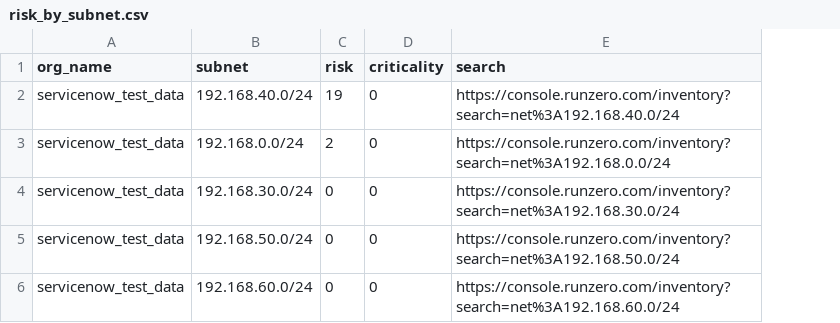
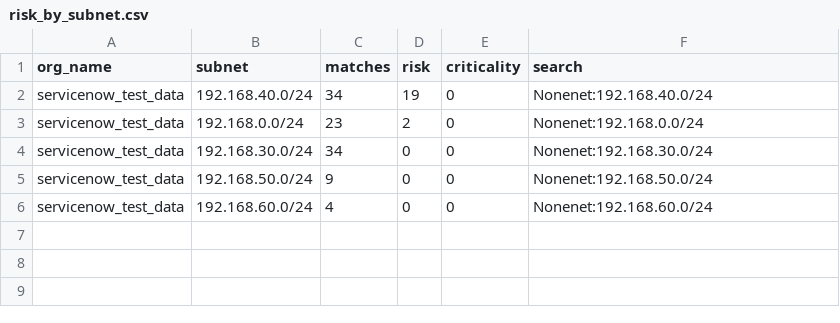
Before and after one commit to tdiderich/runZero-scripts, a CSV file: risky-subnets/servicenow_test_data/risk_by_subnet.csv, drawn as a sheet; addresses are those after the commit; the diff names each change by its address in the sheet, - before the commit and + after, or states it on an @@ line.

```diff
--- a/risky-subnets/servicenow_test_data/risk_by_subnet.csv
+++ b/risky-subnets/servicenow_test_data/risk_by_subnet.csv
+column C (matches), rows 2-6: 34 | 23 | 34 | 9 | 4
-F2 (search): https://console.runzero.com/inventory?search=net%3A192.168.40.0/24
+F2 (search): Nonenet:192.168.40.0/24
-F3 (search): https://console.runzero.com/inventory?search=net%3A192.168.0.0/24
+F3 (search): Nonenet:192.168.0.0/24
-F4 (search): https://console.runzero.com/inventory?search=net%3A192.168.30.0/24
+F4 (search): Nonenet:192.168.30.0/24
-F5 (search): https://console.runzero.com/inventory?search=net%3A192.168.50.0/24
+F5 (search): Nonenet:192.168.50.0/24
-F6 (search): https://console.runzero.com/inventory?search=net%3A192.168.60.0/24
+F6 (search): Nonenet:192.168.60.0/24
```
Also changed, not shown: risky-subnets/customer_success_playground/risk_by_subnet.csv, risky-subnets/customer_success_playground/services/expired_tls_certs.csv, 5 other files.
